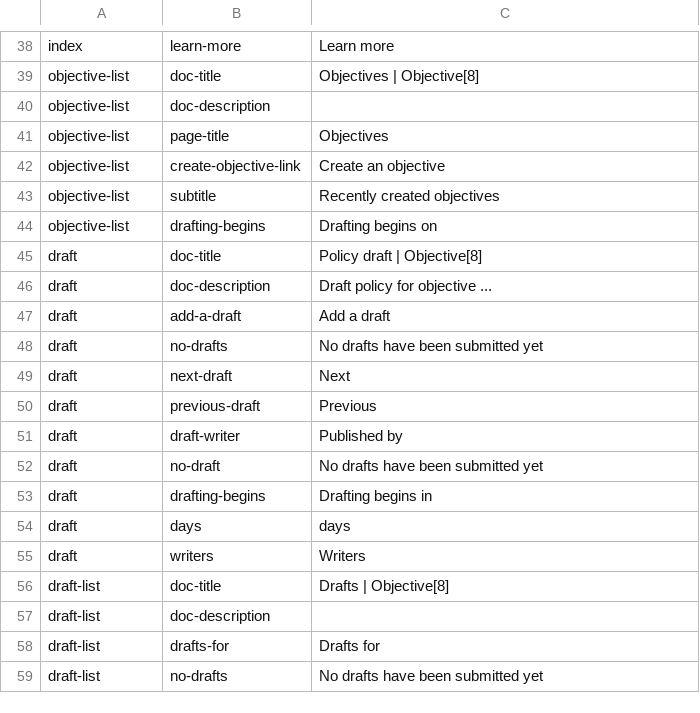
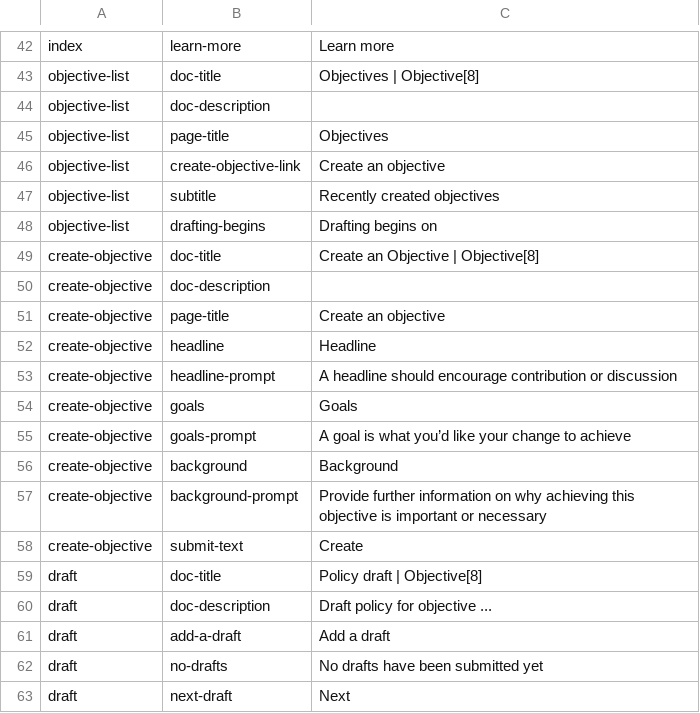
Before and after one commit to ThoughtWorksInc/objective8, a CSV file: resources/translations/en.csv, drawn as a sheet; only a part is shown, gaps mark what is left out; the shorter side is filled out with more unchanged rows; the diff covers the shown part only.

Commit message:
RS & CC | #64 | Change create-objective to use new rendering pipeline

```diff
--- a/resources/translations/en.csv
+++ b/resources/translations/en.csv
@@ -44,2 +48,12 @@ objective-list,subtitle,Recently created objectives
 objective-list,drafting-begins,Drafting begins on
+create-objective,doc-title,Create an Objective | Objective[8]
+create-objective,doc-description,
+create-objective,page-title,Create an objective
+create-objective,headline,Headline
+create-objective,headline-prompt,A headline should encourage contribution or discussion
+create-objective,goals,Goals
+create-objective,goals-prompt,A goal is what you’d like your change to achieve
+create-objective,background,Background
+create-objective,background-prompt,Provide further information on why achieving this objective is important or necessary
+create-objective,submit-text,Create
 draft,doc-title,Policy draft | Objective[8]
```
Also changed, not shown: 4 added rows and 19 removed rows elsewhere in this file, 5 other files.
